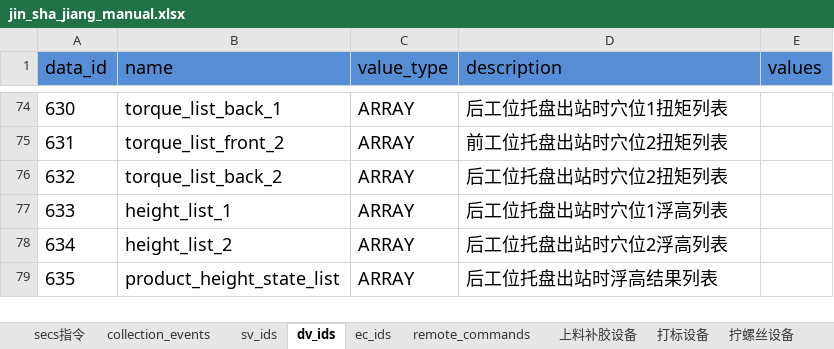
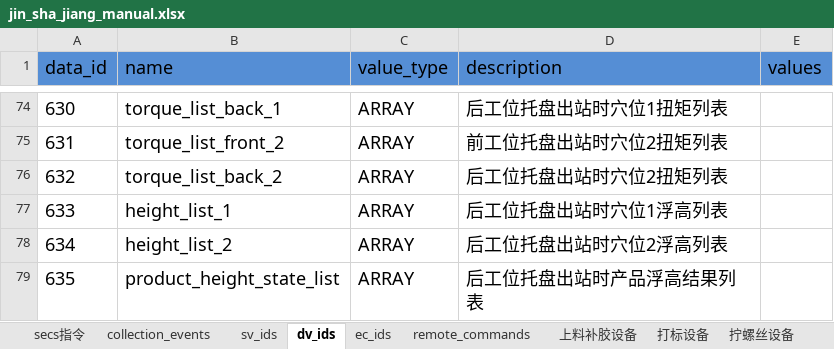
Before and after one commit to ChangYuan-Semiconductor-Equipment/equipment_sequence, an Excel workbook: equipment_sequence/chang_fei/jin_sha_jiang/jin_sha_jiang_manual.xlsx, sheet dv_ids, drawn as a sheet; only a part is shown, gaps mark what is left out; values as stored, in another font and other column widths than the file's, no borders; the diff names each change by its address in the sheet, - before the commit and + after, or states it on an @@ line.

```diff
--- a/equipment_sequence/chang_fei/jin_sha_jiang/jin_sha_jiang_manual.xlsx (sheet dv_ids)
+++ b/equipment_sequence/chang_fei/jin_sha_jiang/jin_sha_jiang_manual.xlsx (sheet dv_ids)
-D79 (description): 后工位托盘出站时浮高结果列表
+D79 (description): 后工位托盘出站时产品浮高结果列表
```
Also changed, not shown: sheet 拧螺丝设备, sheet 打标设备, sheet 上料补胶设备, 4 other files.
